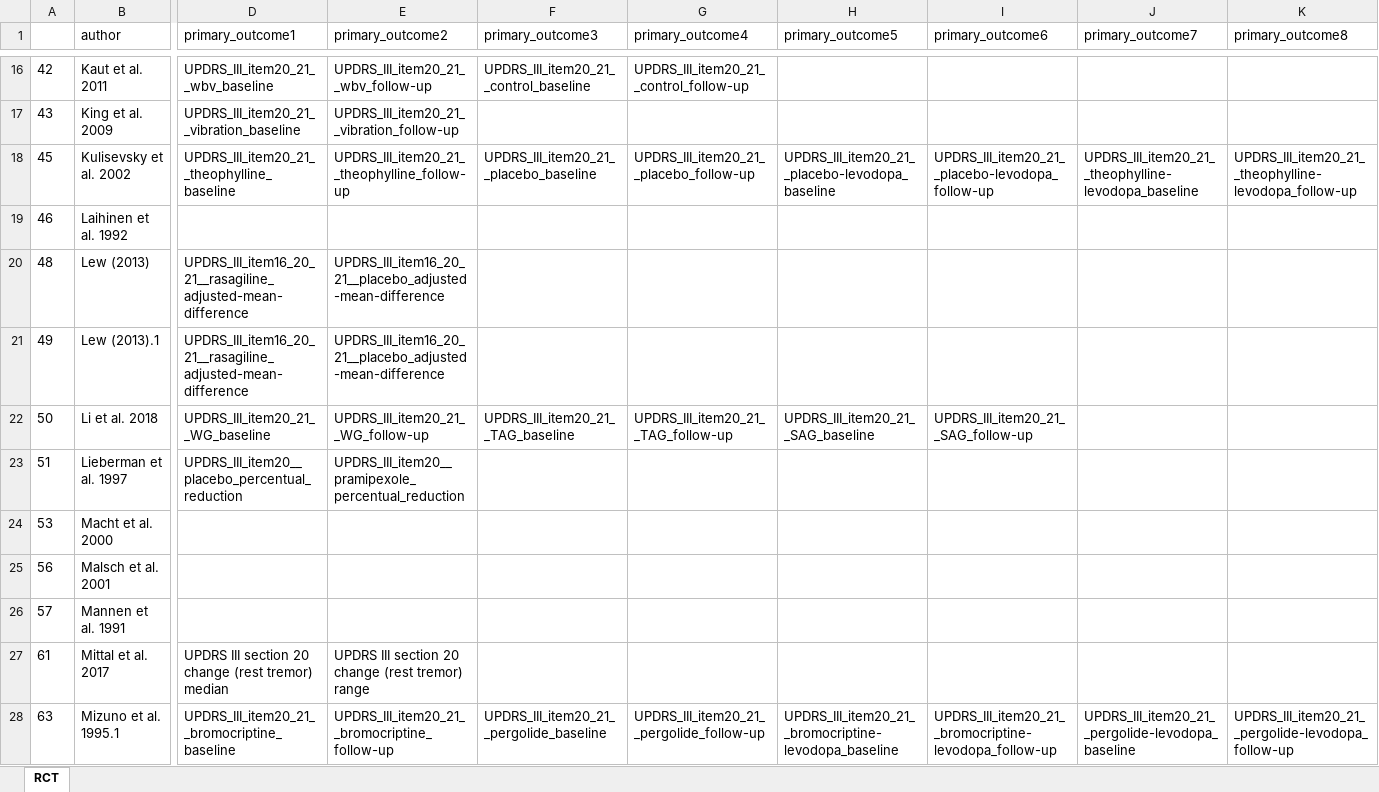
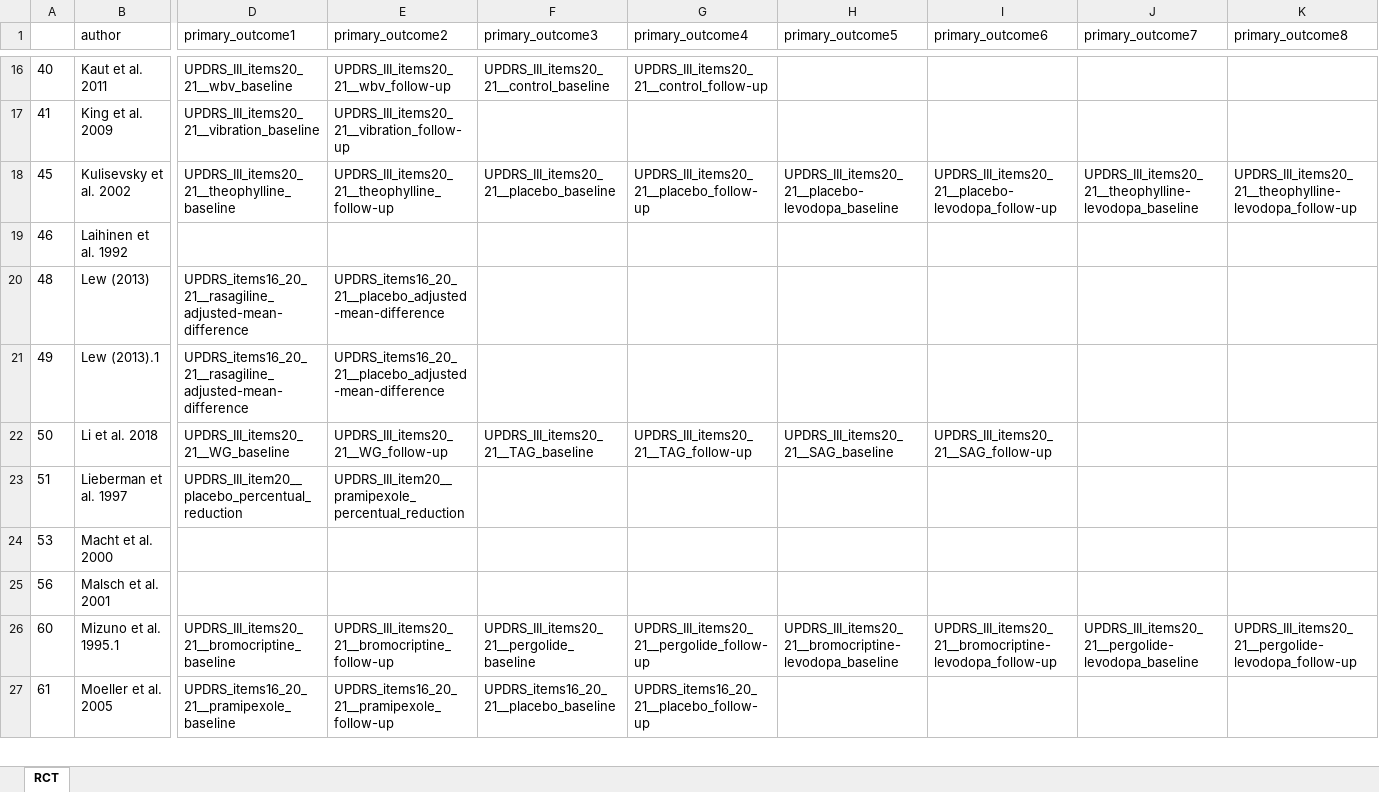
Before and after one commit to dpedrosac/PDtremor-systrev, an Excel workbook: primary_outcomesRCT.xlsx, sheet RCT, drawn as a sheet; only a part is shown, gaps mark what is left out; values as stored, in another font and other column widths than the file's, no borders; removed rows and columns are numbered as before the commit, all else as after; rows hold the shown columns only; the diff covers the shown part only; the diff names each change by its address in the sheet, - before the commit and + after, or states it on an @@ line.

```diff
--- a/primary_outcomesRCT.xlsx (sheet RCT)
+++ b/primary_outcomesRCT.xlsx (sheet RCT)
-A16: 42
+A16: 40
-D16 (primary_outcome1): UPDRS_III_item20_21__wbv_baseline
+D16 (primary_outcome1): UPDRS_III_items20_21__wbv_baseline
-E16 (primary_outcome2): UPDRS_III_item20_21__wbv_follow-up
+E16 (primary_outcome2): UPDRS_III_items20_21__wbv_follow-up
-F16 (primary_outcome3): UPDRS_III_item20_21__control_baseline
+F16 (primary_outcome3): UPDRS_III_items20_21__control_baseline
-G16 (primary_outcome4): UPDRS_III_item20_21__control_follow-up
+G16 (primary_outcome4): UPDRS_III_items20_21__control_follow-up
-A17: 43
+A17: 41
-D17 (primary_outcome1): UPDRS_III_item20_21__vibration_baseline
+D17 (primary_outcome1): UPDRS_III_items20_21__vibration_baseline
-E17 (primary_outcome2): UPDRS_III_item20_21__vibration_follow-up
+E17 (primary_outcome2): UPDRS_III_items20_21__vibration_follow-up
-D18 (primary_outcome1): UPDRS_III_item20_21__theophylline_baseline
+D18 (primary_outcome1): UPDRS_III_items20_21__theophylline_baseline
-E18 (primary_outcome2): UPDRS_III_item20_21__theophylline_follow-up
+E18 (primary_outcome2): UPDRS_III_items20_21__theophylline_follow-up
-F18 (primary_outcome3): UPDRS_III_item20_21__placebo_baseline
+F18 (primary_outcome3): UPDRS_III_items20_21__placebo_baseline
-G18 (primary_outcome4): UPDRS_III_item20_21__placebo_follow-up
+G18 (primary_outcome4): UPDRS_III_items20_21__placebo_follow-up
-H18 (primary_outcome5): UPDRS_III_item20_21__placebo-levodopa_baseline
+H18 (primary_outcome5): UPDRS_III_items20_21__placebo-levodopa_baseline
-I18 (primary_outcome6): UPDRS_III_item20_21__placebo-levodopa_follow-up
+I18 (primary_outcome6): UPDRS_III_items20_21__placebo-levodopa_follow-up
-J18 (primary_outcome7): UPDRS_III_item20_21__theophylline-levodopa_baseline
+J18 (primary_outcome7): UPDRS_III_items20_21__theophylline-levodopa_baseline
-K18 (primary_outcome8): UPDRS_III_item20_21__theophylline-levodopa_follow-up
+K18 (primary_outcome8): UPDRS_III_items20_21__theophylline-levodopa_follow-up
-D20:D21 (primary_outcome1): UPDRS_III_item16_20_21__rasagiline_adjusted-mean-difference
+D20:D21 (primary_outcome1): UPDRS_items16_20_21__rasagiline_adjusted-mean-difference
-E20:E21 (primary_outcome2): UPDRS_III_item16_20_21__placebo_adjusted-mean-difference
+E20:E21 (primary_outcome2): UPDRS_items16_20_21__placebo_adjusted-mean-difference
-D22 (primary_outcome1): UPDRS_III_item20_21__WG_baseline
+D22 (primary_outcome1): UPDRS_III_items20_21__WG_baseline
-E22 (primary_outcome2): UPDRS_III_item20_21__WG_follow-up
+E22 (primary_outcome2): UPDRS_III_items20_21__WG_follow-up
-F22 (primary_outcome3): UPDRS_III_item20_21__TAG_baseline
+F22 (primary_outcome3): UPDRS_III_items20_21__TAG_baseline
-G22 (primary_outcome4): UPDRS_III_item20_21__TAG_follow-up
+G22 (primary_outcome4): UPDRS_III_items20_21__TAG_follow-up
-H22 (primary_outcome5): UPDRS_III_item20_21__SAG_baseline
+H22 (primary_outcome5): UPDRS_III_items20_21__SAG_baseline
-I22 (primary_outcome6): UPDRS_III_item20_21__SAG_follow-up
+I22 (primary_outcome6): UPDRS_III_items20_21__SAG_follow-up
-row 26: 57 | Mannen et al. 1991
+row 26: 60 | Mizuno et al. 1995.1 | UPDRS_III_items20_21__bromocriptine_baseline | UPDRS_III_items20_21__bromocriptine_follow-up | UPDRS_III_items20_21__pergolide_baseline | UPDRS_III_items20_21__pergolide_follow-up | UPDRS_III_items20_21__bromocriptine-levodopa_baseline | UPDRS_III_items20_21__bromocriptine-levodopa_follow-up | UPDRS_III_items20_21__pergolide-levodopa_baseline | UPDRS_III_items20_21__pergolide-levodopa_follow-up
-B27 (author): Mittal et al. 2017
+B27 (author): Moeller et al. 2005
-D27 (primary_outcome1): UPDRS III section 20 change (rest tremor) median
+D27 (primary_outcome1): UPDRS_items16_20_21__pramipexole_baseline
-E27 (primary_outcome2): UPDRS III section 20 change (rest tremor) range
+E27 (primary_outcome2): UPDRS_items16_20_21__pramipexole_follow-up
-F27 (primary_outcome3): (empty)
+F27 (primary_outcome3): UPDRS_items16_20_21__placebo_baseline
-G27 (primary_outcome4): (empty)
+G27 (primary_outcome4): UPDRS_items16_20_21__placebo_follow-up
-row 28: 63 | Mizuno et al. 1995.1 | UPDRS_III_item20_21__bromocriptine_baseline | UPDRS_III_item20_21__bromocriptine_follow-up | UPDRS_III_item20_21__pergolide_baseline | UPDRS_III_item20_21__pergolide_follow-up | UPDRS_III_item20_21__bromocriptine-levodopa_baseline | UPDRS_III_item20_21__bromocriptine-levodopa_follow-up | UPDRS_III_item20_21__pergolide-levodopa_baseline | UPDRS_III_item20_21__pergolide-levodopa_follow-up
```
Also changed, not shown: 10 added rows, 11 removed rows and 106 edited cells elsewhere in this sheet, __included_studies.xlsx, __included_studies_old.xlsx, 8 other files.
